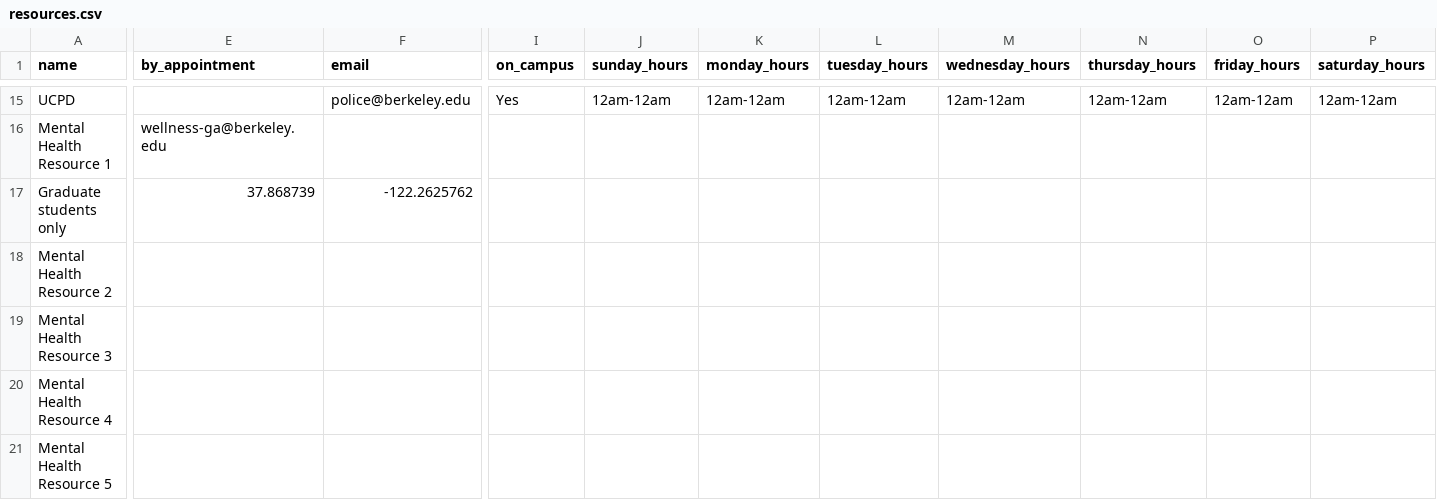
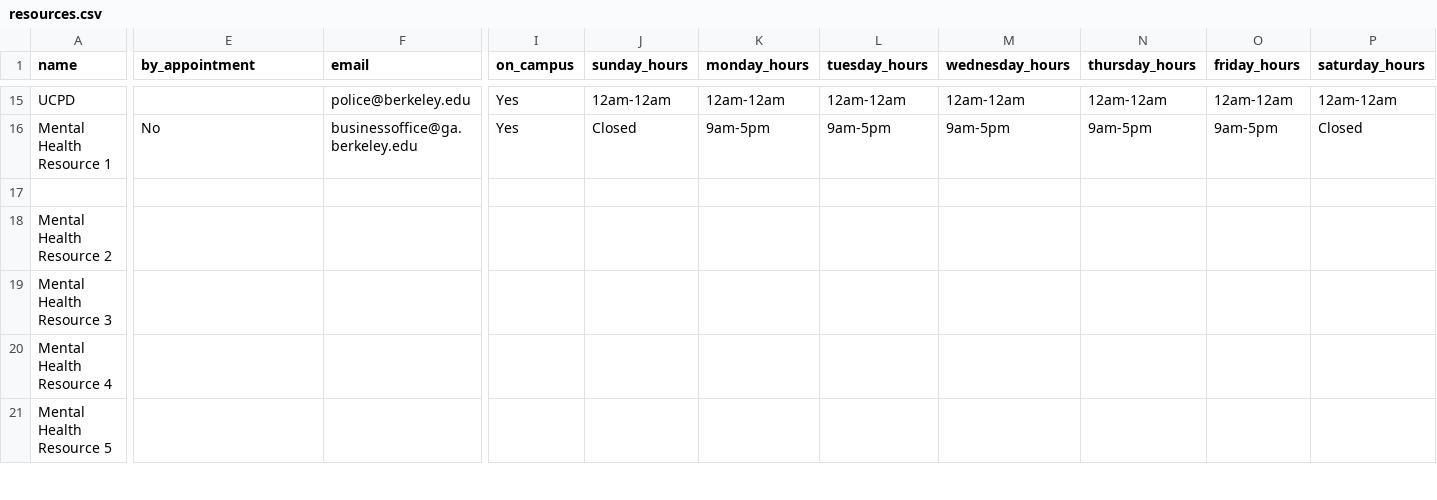
Before and after one commit to samarth-bhutani/bm-backend, a CSV file: csv_data/resources.csv, drawn as a sheet; only a part is shown, gaps mark what is left out; rows hold the shown columns only; the diff covers the shown part only; the diff names each change by its address in the sheet, - before the commit and + after, or states it on an @@ line.

```diff
--- a/csv_data/resources.csv
+++ b/csv_data/resources.csv
-E16 (by_appointment): wellness-ga@berkeley.edu
+E16 (by_appointment): No
-F16 (email): (empty)
+F16 (email): businessoffice@ga.berkeley.edu
-I16 (on_campus): (empty)
+I16 (on_campus): Yes
-J16 (sunday_hours): (empty)
+J16 (sunday_hours): Closed
-K16 (monday_hours): (empty)
+K16 (monday_hours): 9am-5pm
-L16 (tuesday_hours): (empty)
+L16 (tuesday_hours): 9am-5pm
-M16 (wednesday_hours): (empty)
+M16 (wednesday_hours): 9am-5pm
-N16 (thursday_hours): (empty)
+N16 (thursday_hours): 9am-5pm
-O16 (friday_hours): (empty)
+O16 (friday_hours): 9am-5pm
-P16 (saturday_hours): (empty)
+P16 (saturday_hours): Closed
-row 17: Graduate students only | 37.868739 | -122.2625762
+row 17: (empty)
```
Also changed, not shown: 70 edited cells elsewhere in this file.
